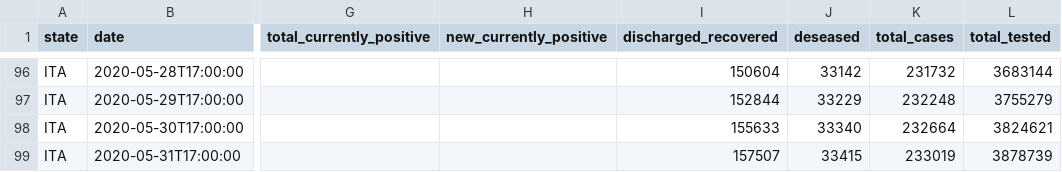
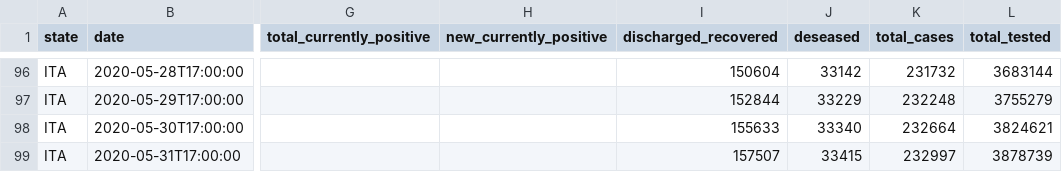
Before and after one commit to elliotblackburn/covid-19-data, a CSV file: it/data/national-data.csv, drawn as a sheet; only a part is shown, gaps mark what is left out; the diff names each change by its address in the sheet, - before the commit and + after, or states it on an @@ line.

```diff
--- a/it/data/national-data.csv
+++ b/it/data/national-data.csv
-K99 (total_cases): 233019
+K99 (total_cases): 232997
```
Also changed, not shown: 1 other file.
